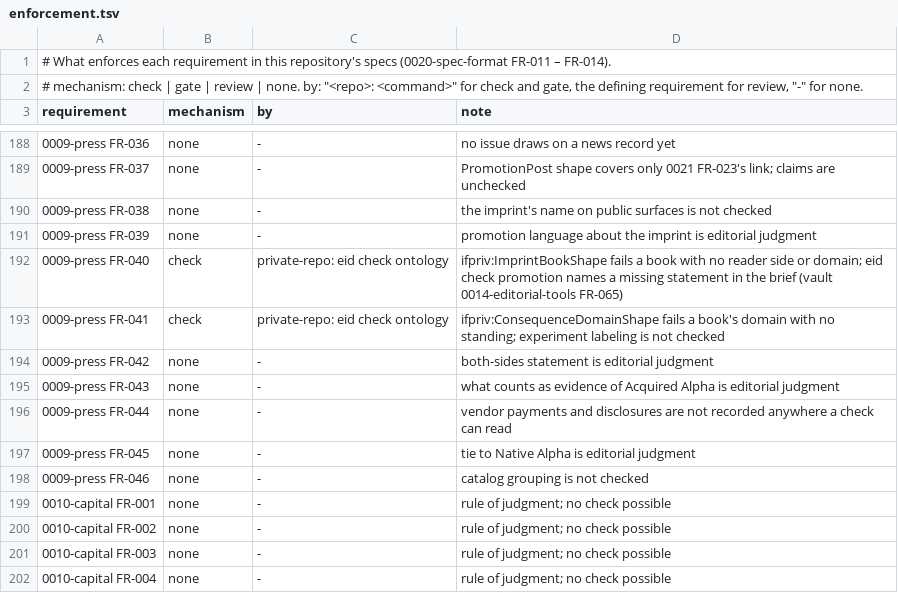
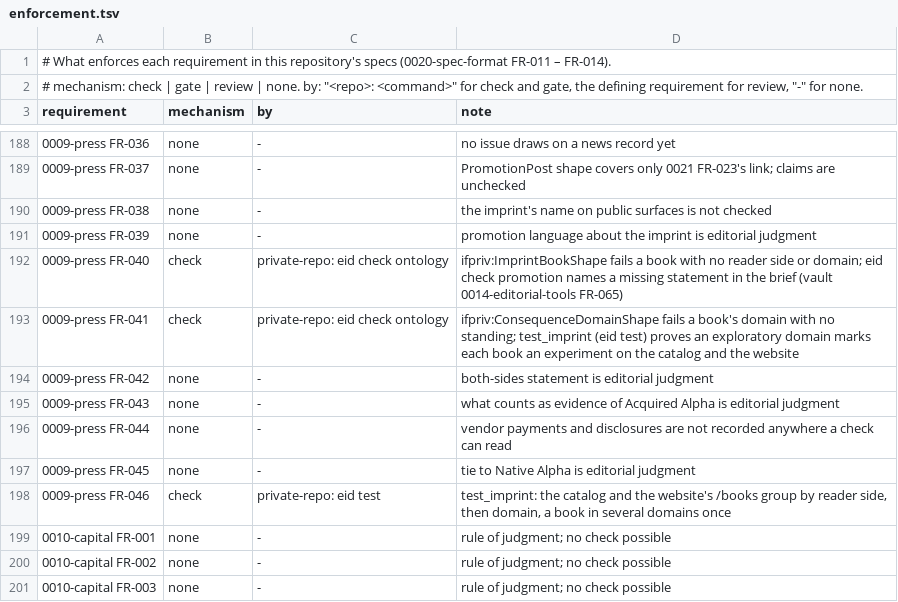
Before and after one commit to intellectual-frontiers/.github, a TSV file: spec-kit/enforcement.tsv, drawn as a sheet; only a part is shown, gaps mark what is left out; the shorter side is filled out with more unchanged rows.

Commit message:
Register what enforces 0009-press FR-041 and FR-046: the vault's imprint grouping and its tests

```diff
--- a/spec-kit/enforcement.tsv
+++ b/spec-kit/enforcement.tsv
@@ -192,3 +192,3 @@ requirement	mechanism	by	note
 0009-press FR-040	check	private-repo: eid check ontology	ifpriv:ImprintBookShape fails a book with no reader side or domain; eid check promotion names a missing statement in the brief (vault 0014-editorial-tools FR-065)
-0009-press FR-041	check	private-repo: eid check ontology	ifpriv:ConsequenceDomainShape fails a book's domain with no standing; experiment labeling is not checked
+0009-press FR-041	check	private-repo: eid check ontology	ifpriv:ConsequenceDomainShape fails a book's domain with no standing; test_imprint (eid test) proves an exploratory domain marks each book an experiment on the catalog and the website
 0009-press FR-042	none	-	both-sides statement is editorial judgment
@@ -197,3 +197,3 @@ requirement	mechanism	by	note
 0009-press FR-045	none	-	tie to Native Alpha is editorial judgment
-0009-press FR-046	none	-	catalog grouping is not checked
+0009-press FR-046	check	private-repo: eid test	test_imprint: the catalog and the website's /books group by reader side, then domain, a book in several domains once
 0010-capital FR-001	none	-	rule of judgment; no check possible
```
